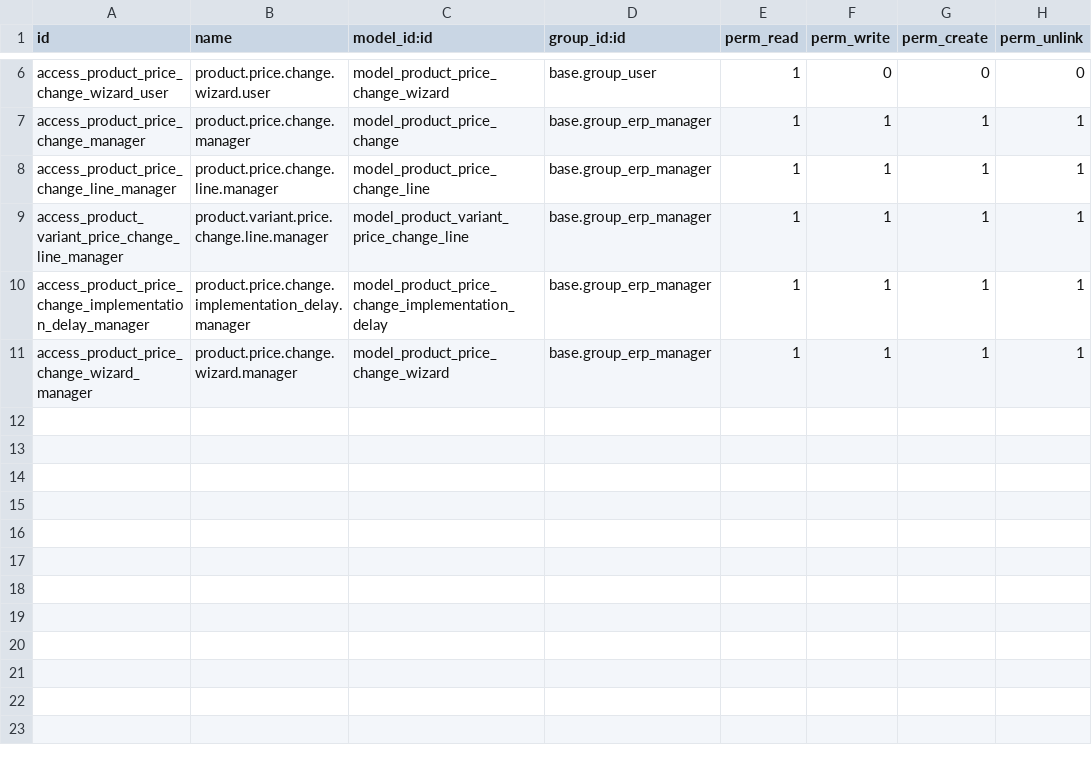
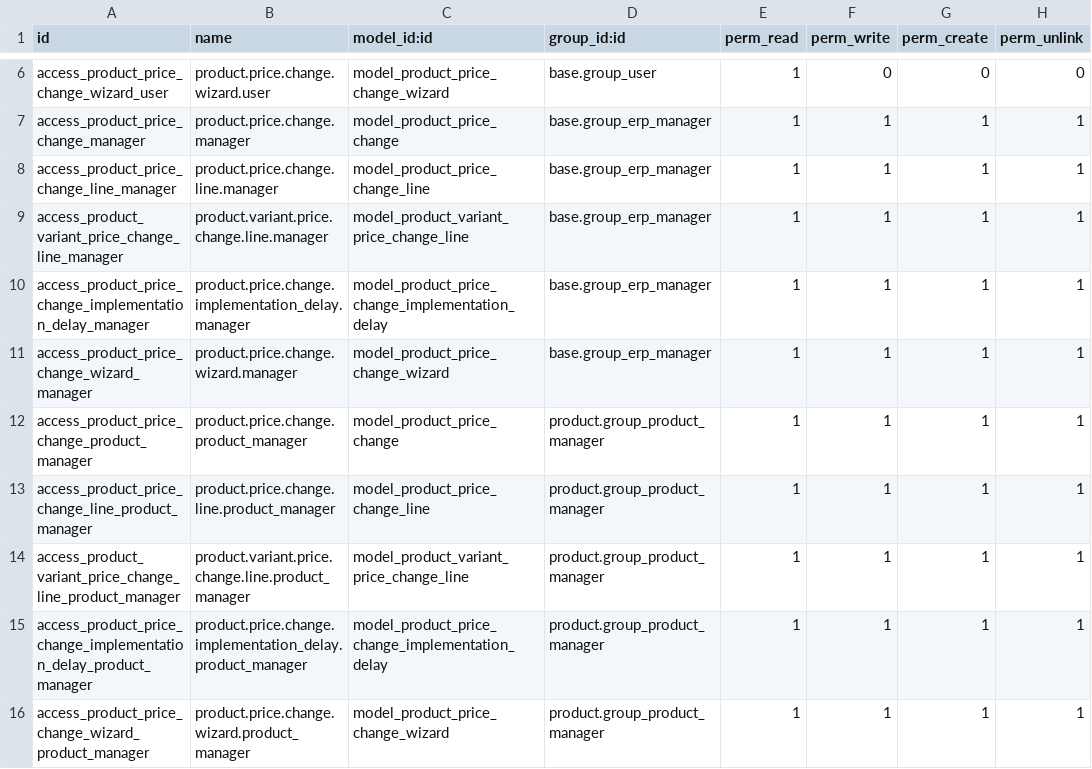
Before and after one commit to odoonz/odoonz-addons, a CSV file: product_list_price_change/security/ir.model.access.csv, drawn as a sheet; only a part is shown, gaps mark what is left out; the diff names each change by its address in the sheet, - before the commit and + after, or states it on an @@ line.

```diff
--- a/product_list_price_change/security/ir.model.access.csv
+++ b/product_list_price_change/security/ir.model.access.csv
+row 12: access_product_price_change_product_manager | product.price.change.product_manager | model_product_price_change | product.group_product_manager | 1 | 1 | 1 | 1
+row 13: access_product_price_change_line_product_manager | product.price.change.line.product_manager | model_product_price_change_line | product.group_product_manager | 1 | 1 | 1 | 1
+row 14: access_product_variant_price_change_line_product_manager | product.variant.price.change.line.product_manager | model_product_variant_price_change_line | product.group_product_manager | 1 | 1 | 1 | 1
+row 15: access_product_price_change_implementation_delay_product_manager | product.price.change.implementation_delay.product_manager | model_product_price_change_implementation_delay | product.group_product_manager | 1 | 1 | 1 | 1
+row 16: access_product_price_change_wizard_product_manager | product.price.change.wizard.product_manager | model_product_price_change_wizard | product.group_product_manager | 1 | 1 | 1 | 1
```
Also changed, not shown: 2 other files.
